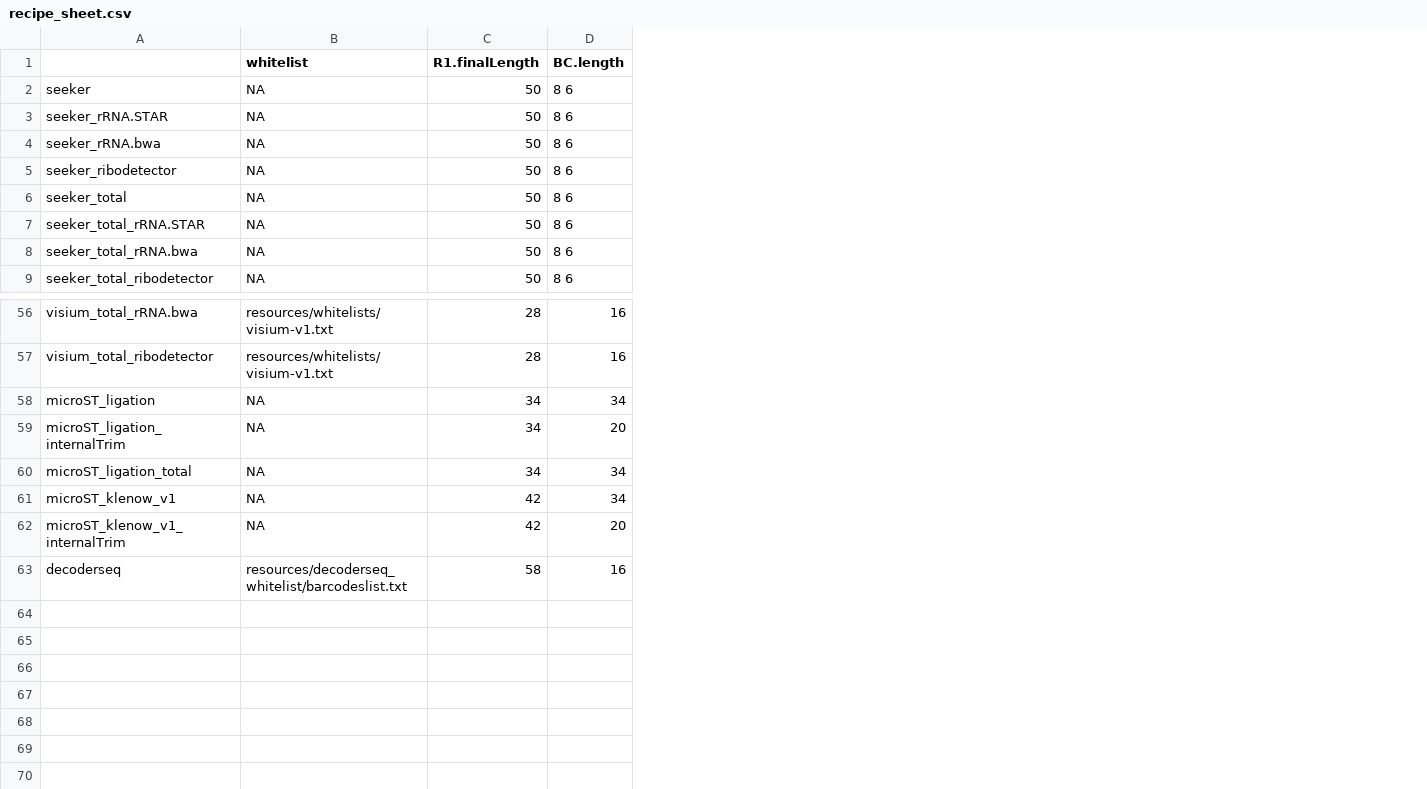
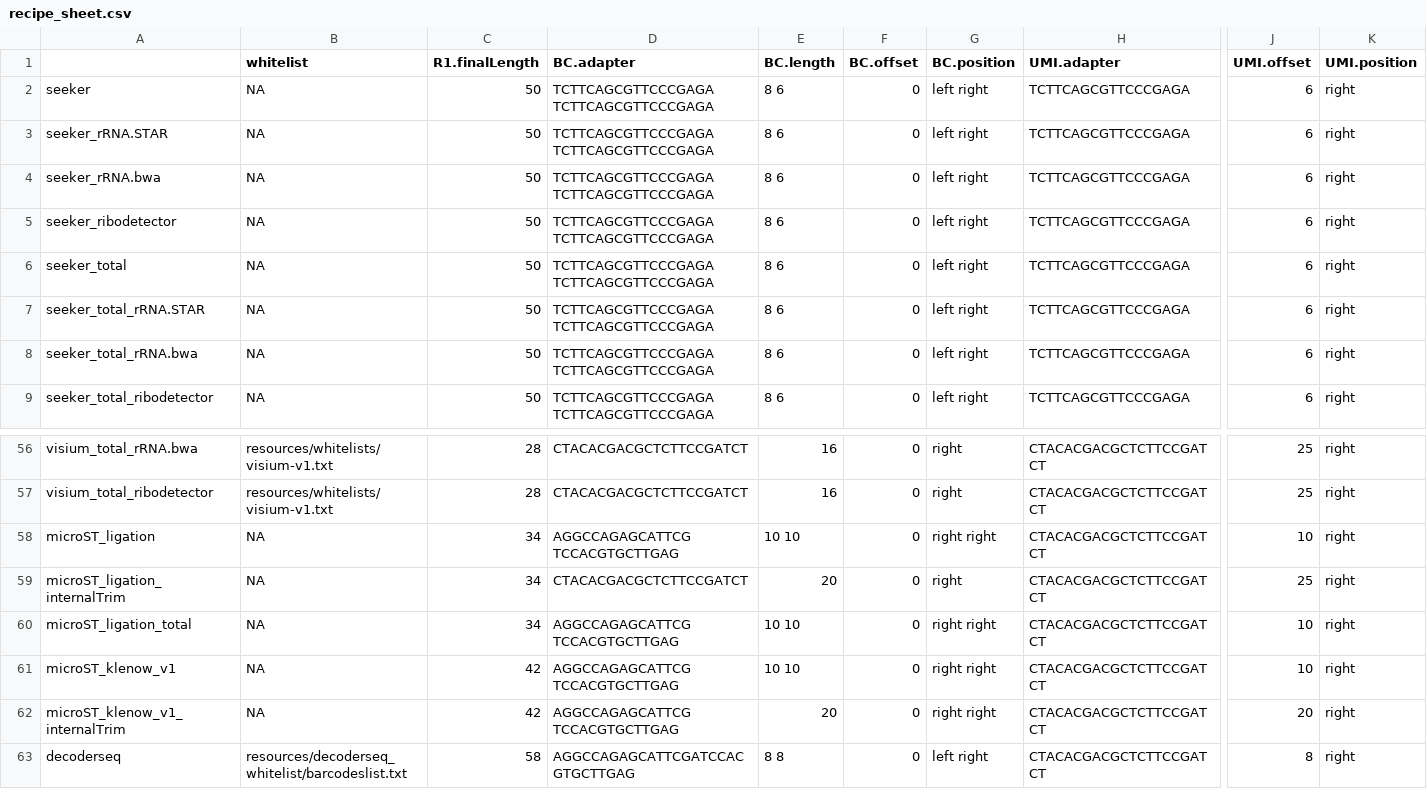
Before and after one commit to mckellardw/slide_snake, a CSV file: resources/recipe_sheet.csv, drawn as a sheet; only a part is shown, gaps mark what is left out; addresses are those after the commit; the diff names each change by its address in the sheet, - before the commit and + after, or states it on an @@ line.

Commit message:
expanded barcode and UMI info in recipe sheet for custom/ONT calling

```diff
--- a/resources/recipe_sheet.csv
+++ b/resources/recipe_sheet.csv
+column D (BC.adapter), rows 2-9: all TCTTCAGCGTTCCCGAGA TCTTCAGCGTTCCCGAGA; rows 56-63: CTACACGACGCTCTTCCGATCT | CTACACGACGCTCTTCCGATCT | AGGCCAGAGCATTCG TCCACGTGCTTGAG | CTACACGACGCTCTTCCGATCT | AGGCCAGAGCATTCG TCCACGTGCTTGAG | AGGCCAGAGCATTCG TCCACGTGCTTGAG | AGGCCAGAGCATTCG TCCACGTGCTTGAG | AGGCCAGAGCATTCGATCCACGTGCTTGAG
+column F (BC.offset), rows 2-9: all 0; rows 56-63: all 0
+column G (BC.position), rows 2-9: all left right; rows 56-63: right | right | right right | right | right right | right right | right right | left right
+column H (UMI.adapter), rows 2-9: all TCTTCAGCGTTCCCGAGA; rows 56-63: all CTACACGACGCTCTTCCGATCT
+column J (UMI.offset), rows 2-9: all 6; rows 56-63: 25 | 25 | 10 | 25 | 10 | 10 | 20 | 8
+column K (UMI.position), rows 2-9: all right; rows 56-63: all right
-E58 (BC.length): 34
+E58 (BC.length): 10 10
-E60:E61 (BC.length): 34
+E60:E61 (BC.length): 10 10
-E63 (BC.length): 16
+E63 (BC.length): 8 8
```
